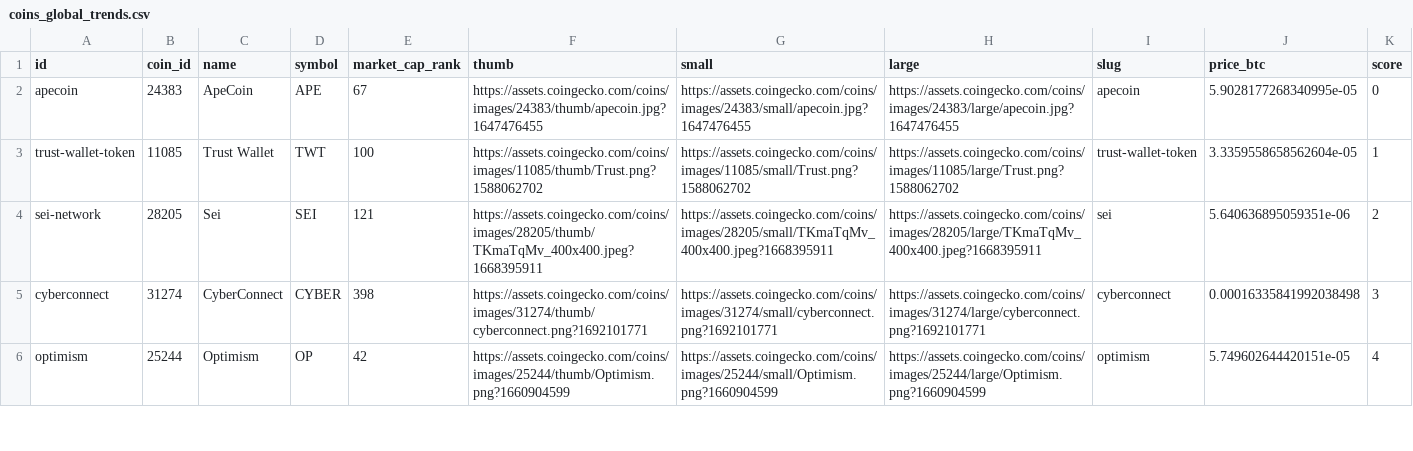
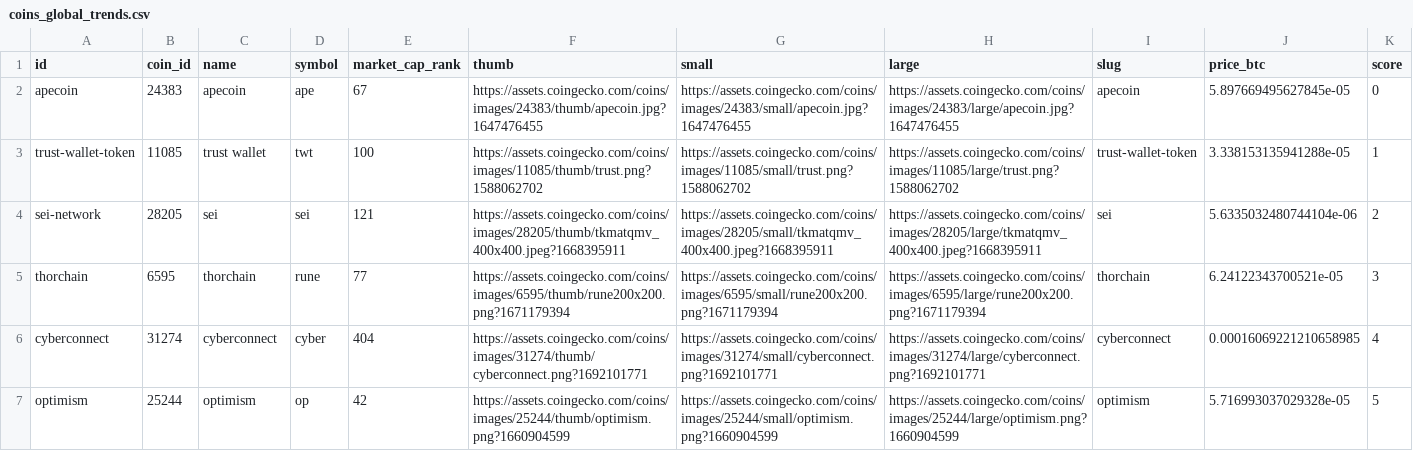
Before and after one commit to Lucaramallo/Cripto_analisis_lucaramallo, a CSV file: Csvs_cleanned/coins_global_trends.csv, drawn as a sheet; only a part is shown; the diff covers the shown part only.

```diff
--- a/Csvs_cleanned/coins_global_trends.csv
+++ b/Csvs_cleanned/coins_global_trends.csv
@@ -1,6 +1,7 @@
 id,coin_id,name,symbol,market_cap_rank,thumb,small,large,slug,price_btc,score
-apecoin,24383,ApeCoin,APE,67,https://assets.coingecko.com/coins/images/24383/thumb/apecoin.jpg?1647476455,https://assets.coingecko.com/coins/images/24383/small/apecoin.jpg?1647476455,https://assets.coingecko.com/coins/images/24383/large/apecoin.jpg?1647476455,apecoin,5.9028177268340995e-05,0
-trust-wallet-token,11085,Trust Wallet,TWT,100,https://assets.coingecko.com/coins/images/11085/thumb/Trust.png?1588062702,https://assets.coingecko.com/coins/images/11085/small/Trust.png?1588062702,https://assets.coingecko.com/coins/images/11085/large/Trust.png?1588062702,trust-wallet-token,3.3359558658562604e-05,1
-sei-network,28205,Sei,SEI,121,https://assets.coingecko.com/coins/images/28205/thumb/TKmaTqMv_400x400.jpeg?1668395911,https://assets.coingecko.com/coins/images/28205/small/TKmaTqMv_400x400.jpeg?1668395911,https://assets.coingecko.com/coins/images/28205/large/TKmaTqMv_400x400.jpeg?1668395911,sei,5.640636895059351e-06,2
-cyberconnect,31274,CyberConnect,CYBER,398,https://assets.coingecko.com/coins/images/31274/thumb/cyberconnect.png?1692101771,https://assets.coingecko.com/coins/images/31274/small/cyberconnect.png?1692101771,https://assets.coingecko.com/coins/images/31274/large/cyberconnect.png?1692101771,cyberconnect,0.00016335841992038498,3
-optimism,25244,Optimism,OP,42,https://assets.coingecko.com/coins/images/25244/thumb/Optimism.png?1660904599,https://assets.coingecko.com/coins/images/25244/small/Optimism.png?1660904599,https://assets.coingecko.com/coins/images/25244/large/Optimism.png?1660904599,optimism,5.749602644420151e-05,4
+apecoin,24383,apecoin,ape,67,https://assets.coingecko.com/coins/images/24383/thumb/apecoin.jpg?1647476455,https://assets.coingecko.com/coins/images/24383/small/apecoin.jpg?1647476455,https://assets.coingecko.com/coins/images/24383/large/apecoin.jpg?1647476455,apecoin,5.897669495627845e-05,0
+trust-wallet-token,11085,trust wallet,twt,100,https://assets.coingecko.com/coins/images/11085/thumb/trust.png?1588062702,https://assets.coingecko.com/coins/images/11085/small/trust.png?1588062702,https://assets.coingecko.com/coins/images/11085/large/trust.png?1588062702,trust-wallet-token,3.338153135941288e-05,1
+sei-network,28205,sei,sei,121,https://assets.coingecko.com/coins/images/28205/thumb/tkmatqmv_400x400.jpeg?1668395911,https://assets.coingecko.com/coins/images/28205/small/tkmatqmv_400x400.jpeg?1668395911,https://assets.coingecko.com/coins/images/28205/large/tkmatqmv_400x400.jpeg?1668395911,sei,5.6335032480744104e-06,2
+thorchain,6595,thorchain,rune,77,https://assets.coingecko.com/coins/images/6595/thumb/rune200x200.png?1671179394,https://assets.coingecko.com/coins/images/6595/small/rune200x200.png?1671179394,https://assets.coingecko.com/coins/images/6595/large/rune200x200.png?1671179394,thorchain,6.24122343700521e-05,3
+cyberconnect,31274,cyberconnect,cyber,404,https://assets.coingecko.com/coins/images/31274/thumb/cyberconnect.png?1692101771,https://assets.coingecko.com/coins/images/31274/small/cyberconnect.png?1692101771,https://assets.coingecko.com/coins/images/31274/large/cyberconnect.png?1692101771,cyberconnect,0.00016069221210658985,4
+optimism,25244,optimism,op,42,https://assets.coingecko.com/coins/images/25244/thumb/optimism.png?1660904599,https://assets.coingecko.com/coins/images/25244/small/optimism.png?1660904599,https://assets.coingecko.com/coins/images/25244/large/optimism.png?1660904599,optimism,5.716993037029328e-05,5
```
Also changed, not shown: 1 removed row and 9 edited cells elsewhere in this file, Csvs_cleanned/ranking_coingecko.csv, Csvs_cleanned/top_criptos.csv, 7 other files.
